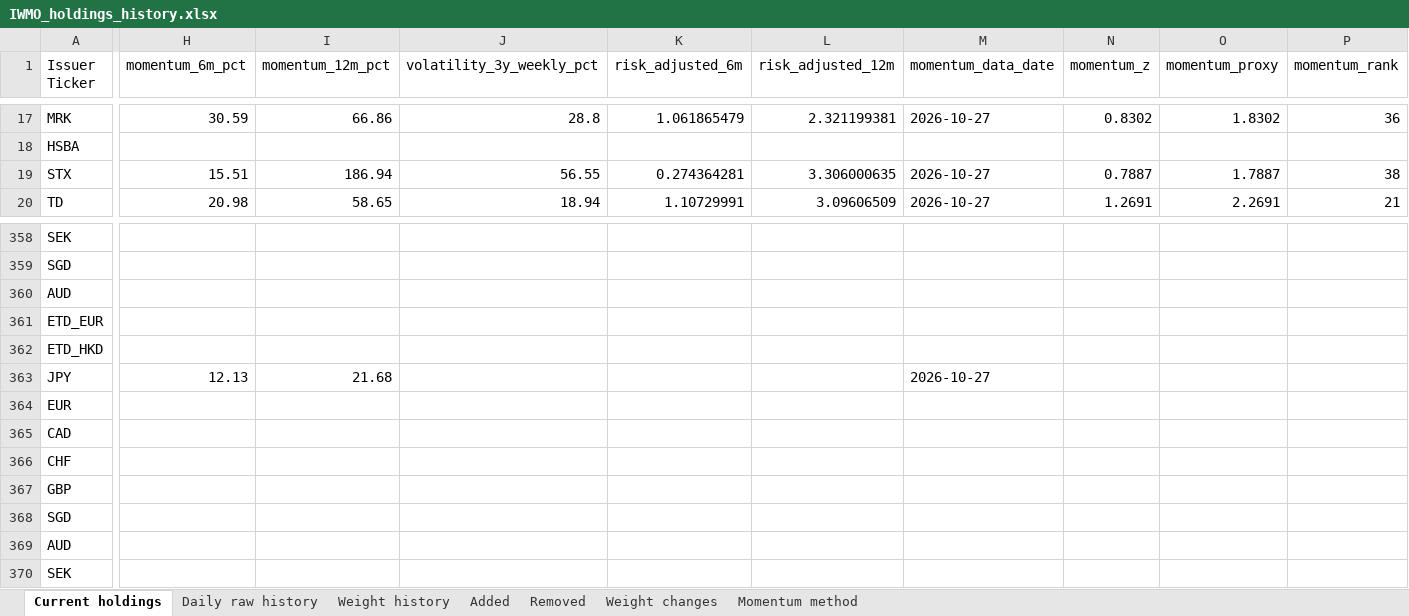
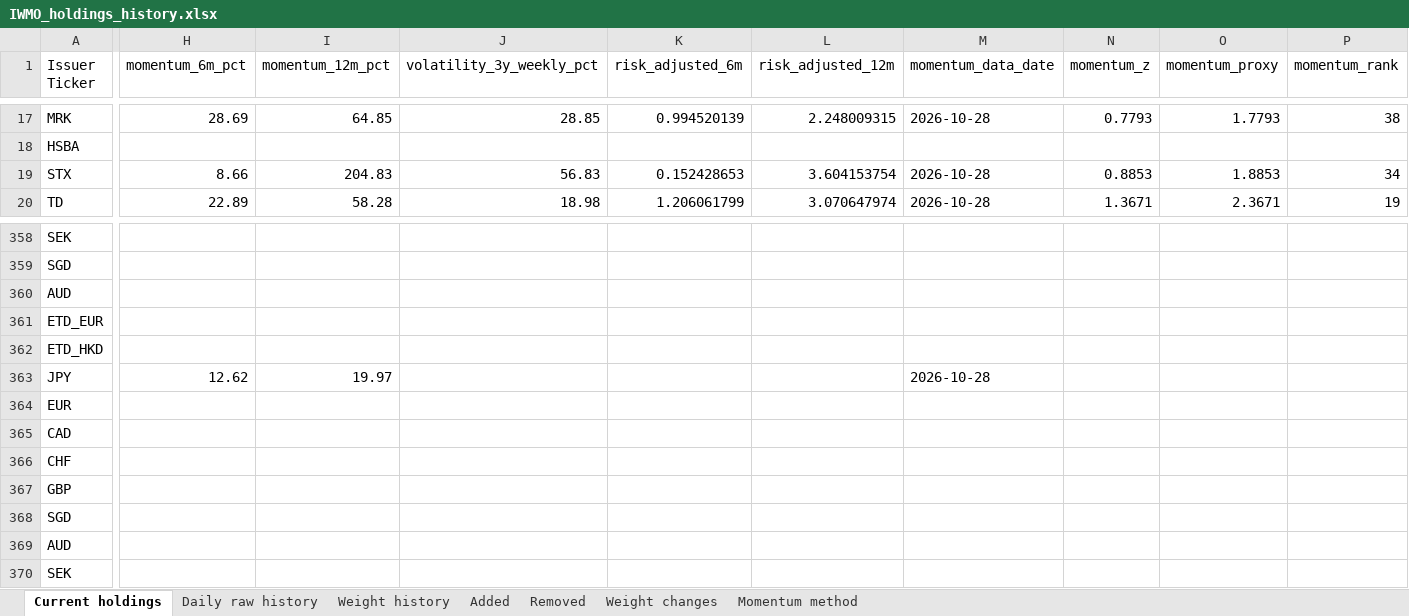
Before and after one commit to Giorgiogoldoni/iwmo, an Excel workbook: holdings/IWMO_holdings_history.xlsx, sheet Current holdings, drawn as a sheet; only a part is shown, gaps mark what is left out; values as stored, in another font and other column widths than the file's, no borders; the diff covers the shown part only; the diff names each change by its address in the sheet, - before the commit and + after, or states it on an @@ line.

```diff
--- a/holdings/IWMO_holdings_history.xlsx (sheet Current holdings)
+++ b/holdings/IWMO_holdings_history.xlsx (sheet Current holdings)
-H17 (momentum_6m_pct): 30.59
+H17 (momentum_6m_pct): 28.69
-I17 (momentum_12m_pct): 66.86
+I17 (momentum_12m_pct): 64.85
-J17 (volatility_3y_weekly_pct): 28.8
+J17 (volatility_3y_weekly_pct): 28.85
-K17 (risk_adjusted_6m): 1.061865479
+K17 (risk_adjusted_6m): 0.994520139
-L17 (risk_adjusted_12m): 2.321199381
+L17 (risk_adjusted_12m): 2.248009315
-M17 (momentum_data_date): 2026-10-27
+M17 (momentum_data_date): 2026-10-28
-N17 (momentum_z): 0.8302
+N17 (momentum_z): 0.7793
-O17 (momentum_proxy): 1.8302
+O17 (momentum_proxy): 1.7793
-P17 (momentum_rank): 36
+P17 (momentum_rank): 38
-H19 (momentum_6m_pct): 15.51
+H19 (momentum_6m_pct): 8.66
-I19 (momentum_12m_pct): 186.94
+I19 (momentum_12m_pct): 204.83
-J19 (volatility_3y_weekly_pct): 56.55
+J19 (volatility_3y_weekly_pct): 56.83
-K19 (risk_adjusted_6m): 0.274364281
+K19 (risk_adjusted_6m): 0.152428653
-L19 (risk_adjusted_12m): 3.306000635
+L19 (risk_adjusted_12m): 3.604153754
-M19:M20 (momentum_data_date): 2026-10-27
+M19:M20 (momentum_data_date): 2026-10-28
-N19 (momentum_z): 0.7887
+N19 (momentum_z): 0.8853
-O19 (momentum_proxy): 1.7887
+O19 (momentum_proxy): 1.8853
-P19 (momentum_rank): 38
+P19 (momentum_rank): 34
-H20 (momentum_6m_pct): 20.98
+H20 (momentum_6m_pct): 22.89
-I20 (momentum_12m_pct): 58.65
+I20 (momentum_12m_pct): 58.28
-J20 (volatility_3y_weekly_pct): 18.94
+J20 (volatility_3y_weekly_pct): 18.98
-K20 (risk_adjusted_6m): 1.10729991
+K20 (risk_adjusted_6m): 1.206061799
-L20 (risk_adjusted_12m): 3.09606509
+L20 (risk_adjusted_12m): 3.070647974
-N20 (momentum_z): 1.2691
+N20 (momentum_z): 1.3671
-O20 (momentum_proxy): 2.2691
+O20 (momentum_proxy): 2.3671
-P20 (momentum_rank): 21
+P20 (momentum_rank): 19
-H363 (momentum_6m_pct): 12.13
+H363 (momentum_6m_pct): 12.62
-I363 (momentum_12m_pct): 21.68
+I363 (momentum_12m_pct): 19.97
-M363 (momentum_data_date): 2026-10-27
+M363 (momentum_data_date): 2026-10-28
```
Also changed, not shown: 1584 edited cells elsewhere in this sheet, sheet Momentum method, 3 other files.
